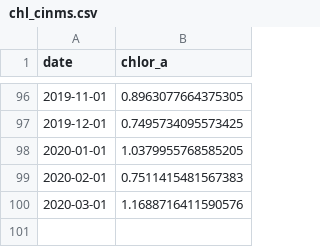
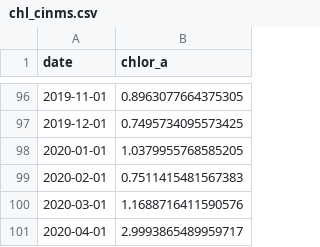
Before and after one commit to noaa-onms/cinms, a CSV file: data/oceano/chl_cinms.csv, drawn as a sheet; only a part is shown, gaps mark what is left out.

```diff
--- a/data/oceano/chl_cinms.csv
+++ b/data/oceano/chl_cinms.csv
@@ -100 +100,2 @@ date,chlor_a
 2020-03-01,1.1688716411590576
+2020-04-01,2.9993865489959717
```
Also changed, not shown: data/oceano/sst_cinms.csv, 12 other files.
